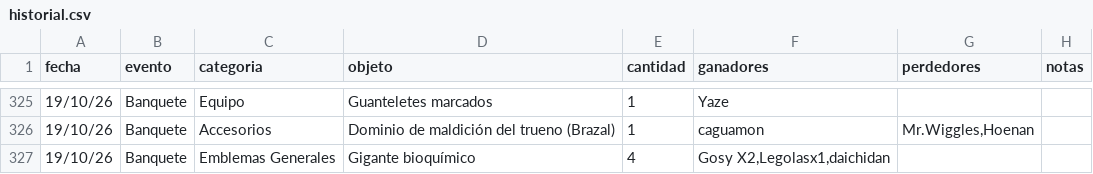
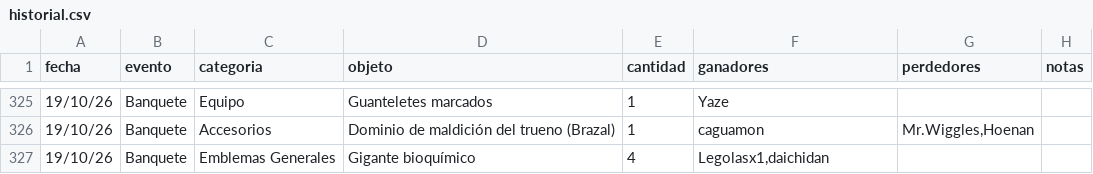
Before and after one commit to apostholz/Bot-Subastas-Prueba-, a CSV file: historial.csv, drawn as a sheet; only a part is shown, gaps mark what is left out.

Commit message:
Sync historial.csv desde bot (2026-10-20 12:19)

```diff
--- a/historial.csv
+++ b/historial.csv
@@ -326,2 +326,2 @@ fecha,evento,categoria,objeto,cantidad,ganadores,perdedores,notas
 19/10/26,Banquete,Accesorios,"Dominio de maldición del trueno (Brazal)",1,"caguamon","Mr.Wiggles,Hoenan",""
-19/10/26,Banquete,Emblemas Generales,"Gigante bioquímico",4,"Gosy X2,Legolasx1,daichidan","",""
+19/10/26,Banquete,Emblemas Generales,"Gigante bioquímico",4,"Legolasx1,daichidan","",""
```
